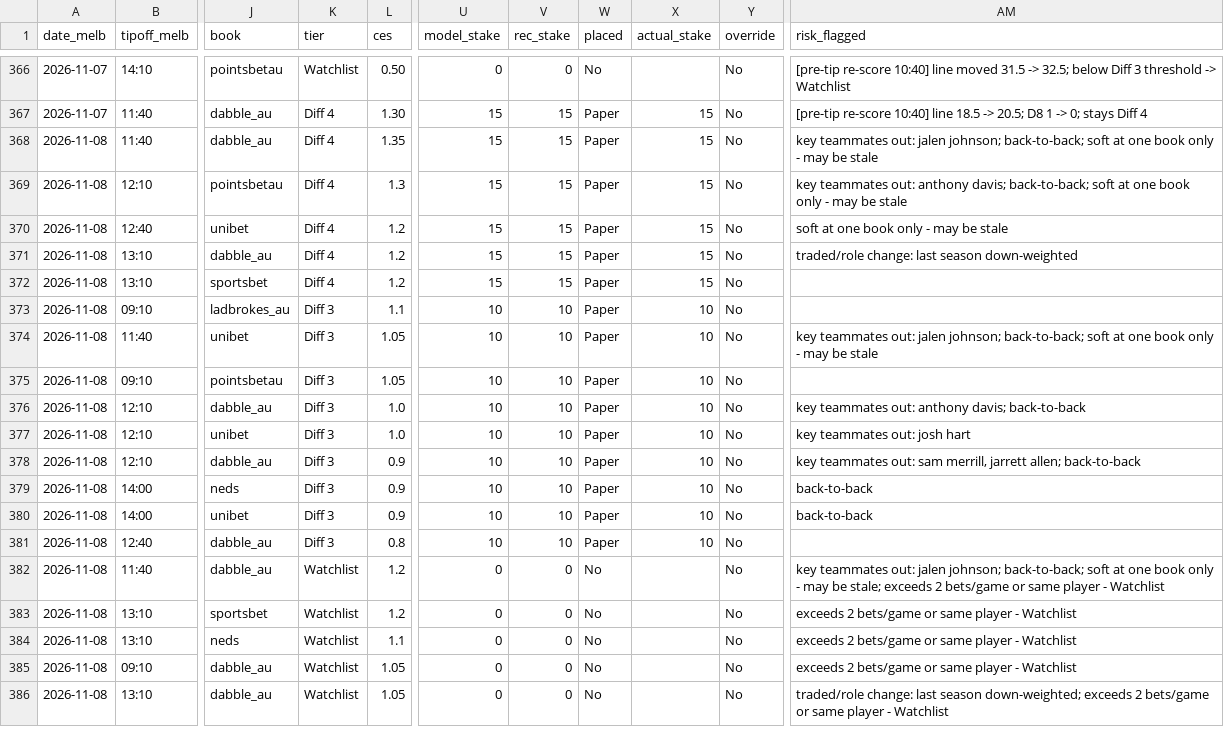
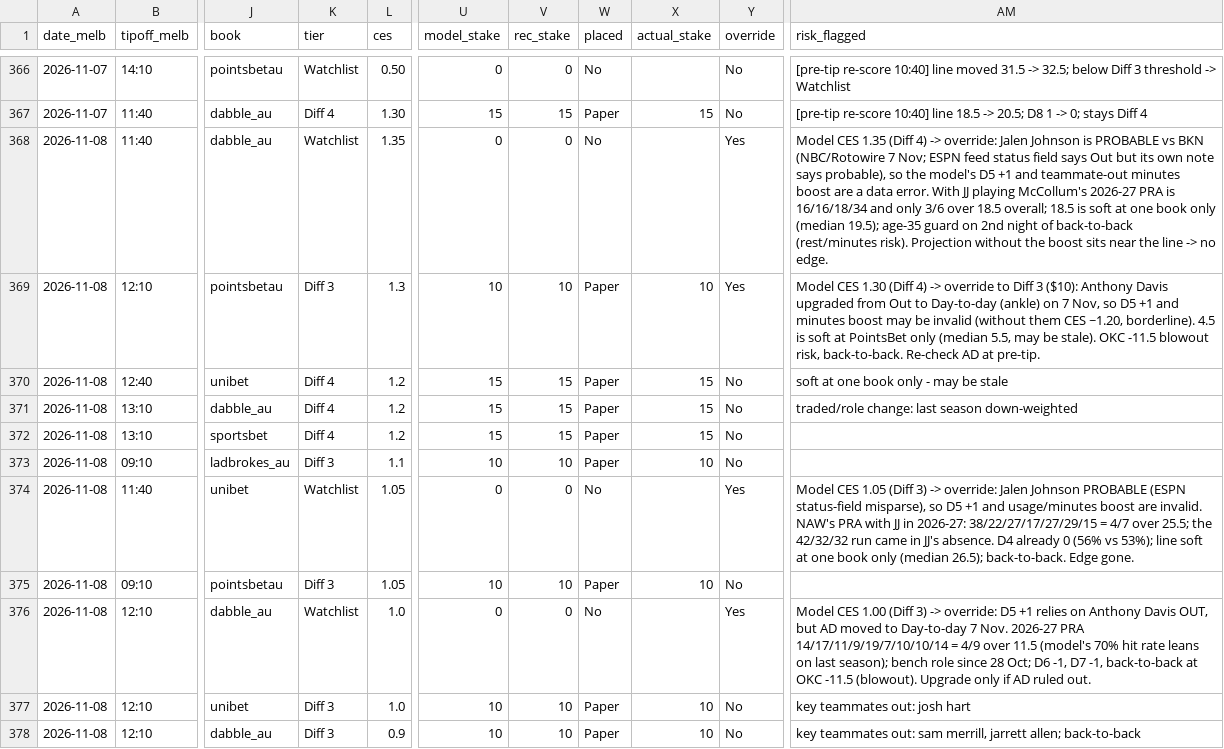
Before and after one commit to darcyedmiston/nba-odds, a CSV file: model/picks_log.csv, drawn as a sheet; only a part is shown, gaps mark what is left out; the shorter side is filled out with more unchanged rows; the diff names each change by its address in the sheet, - before the commit and + after, or states it on an @@ line.

```diff
--- a/model/picks_log.csv
+++ b/model/picks_log.csv
-K368 (tier): Diff 4
+K368 (tier): Watchlist
-U368 (model_stake): 15
+U368 (model_stake): 0
-V368 (rec_stake): 15
+V368 (rec_stake): 0
-W368 (placed): Paper
+W368 (placed): No
-X368 (actual_stake): 15
+X368 (actual_stake): (empty)
-Y368:Y369 (override): No
+Y368:Y369 (override): Yes
-AM368 (risk_flagged): key teammates out: jalen johnson; back-to-back; soft at one book only - may be stale
+AM368 (risk_flagged): Model CES 1.35 (Diff 4) -> override: Jalen Johnson is PROBABLE vs BKN (NBC/Rotowire 7 Nov; ESPN feed status field says Out but its own note says probable), so the model's D5 +1 and teammate-out minutes boost are a data error. With JJ playing McCollum's 2026-27 PRA is 16/16/18/34 and only 3/6 over 18.5 overall; 18.5 is soft at one book only (median 19.5); age-35 guard on 2nd night of back-to-back (rest/minutes risk). Projection without the boost sits near the line -> no edge.
-K369 (tier): Diff 4
+K369 (tier): Diff 3
-U369 (model_stake): 15
+U369 (model_stake): 10
-V369 (rec_stake): 15
+V369 (rec_stake): 10
-X369 (actual_stake): 15
+X369 (actual_stake): 10
-AM369 (risk_flagged): key teammates out: anthony davis; back-to-back; soft at one book only - may be stale
+AM369 (risk_flagged): Model CES 1.30 (Diff 4) -> override to Diff 3 ($10): Anthony Davis upgraded from Out to Day-to-day (ankle) on 7 Nov, so D5 +1 and minutes boost may be invalid (without them CES ~1.20, borderline). 4.5 is soft at PointsBet only (median 5.5, may be stale). OKC -11.5 blowout risk, back-to-back. Re-check AD at pre-tip.
-K374 (tier): Diff 3
+K374 (tier): Watchlist
-U374 (model_stake): 10
+U374 (model_stake): 0
-V374 (rec_stake): 10
+V374 (rec_stake): 0
-W374 (placed): Paper
+W374 (placed): No
-X374 (actual_stake): 10
+X374 (actual_stake): (empty)
-Y374 (override): No
+Y374 (override): Yes
-AM374 (risk_flagged): key teammates out: jalen johnson; back-to-back; soft at one book only - may be stale
+AM374 (risk_flagged): Model CES 1.05 (Diff 3) -> override: Jalen Johnson PROBABLE (ESPN status-field misparse), so D5 +1 and usage/minutes boost are invalid. NAW's PRA with JJ in 2026-27: 38/22/27/17/27/29/15 = 4/7 over 25.5; the 42/32/32 run came in JJ's absence. D4 already 0 (56% vs 53%); line soft at one book only (median 26.5); back-to-back. Edge gone.
-K376 (tier): Diff 3
+K376 (tier): Watchlist
-U376 (model_stake): 10
+U376 (model_stake): 0
-V376 (rec_stake): 10
+V376 (rec_stake): 0
-W376 (placed): Paper
+W376 (placed): No
-X376 (actual_stake): 10
+X376 (actual_stake): (empty)
-Y376 (override): No
+Y376 (override): Yes
-AM376 (risk_flagged): key teammates out: anthony davis; back-to-back
+AM376 (risk_flagged): Model CES 1.00 (Diff 3) -> override: D5 +1 relies on Anthony Davis OUT, but AD moved to Day-to-day 7 Nov. 2026-27 PRA 14/17/11/9/19/7/10/10/14 = 4/9 over 11.5 (model's 70% hit rate leans on last season); bench role since 28 Oct; D6 -1, D7 -1, back-to-back at OKC -11.5 (blowout). Upgrade only if AD ruled out.
```
